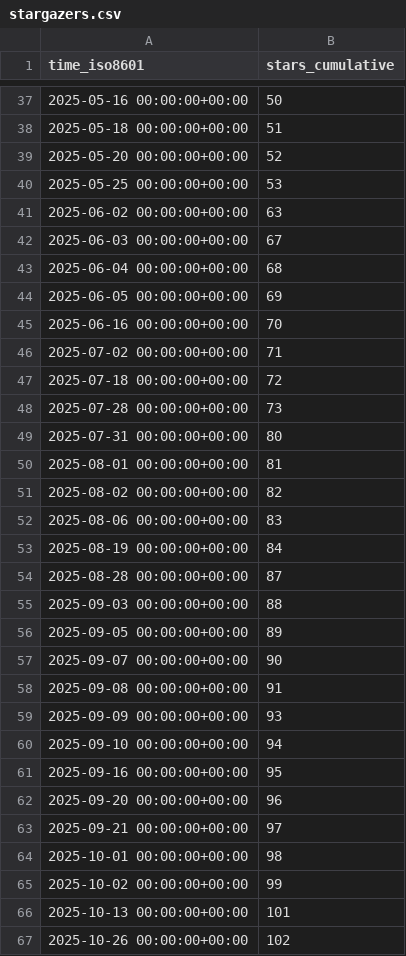
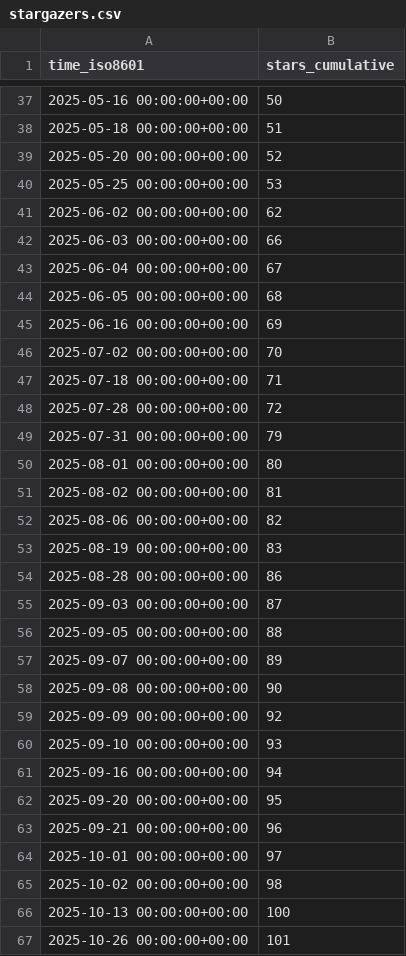
Before and after one commit to alan-turing-institute/autoemulate, a CSV file: alan-turing-institute/autoemulate/ghrs-data/stargazers.csv, drawn as a sheet; only a part is shown, gaps mark what is left out; the diff covers the shown part only.

```diff
--- a/alan-turing-institute/autoemulate/ghrs-data/stargazers.csv
+++ b/alan-turing-institute/autoemulate/ghrs-data/stargazers.csv
@@ -40,28 +40,28 @@ time_iso8601,stars_cumulative
 2025-05-25 00:00:00+00:00,53
-2025-06-02 00:00:00+00:00,63
-2025-06-03 00:00:00+00:00,67
-2025-06-04 00:00:00+00:00,68
-2025-06-05 00:00:00+00:00,69
-2025-06-16 00:00:00+00:00,70
-2025-07-02 00:00:00+00:00,71
-2025-07-18 00:00:00+00:00,72
-2025-07-28 00:00:00+00:00,73
-2025-07-31 00:00:00+00:00,80
-2025-08-01 00:00:00+00:00,81
-2025-08-02 00:00:00+00:00,82
-2025-08-06 00:00:00+00:00,83
-2025-08-19 00:00:00+00:00,84
-2025-08-28 00:00:00+00:00,87
-2025-09-03 00:00:00+00:00,88
-2025-09-05 00:00:00+00:00,89
-2025-09-07 00:00:00+00:00,90
-2025-09-08 00:00:00+00:00,91
-2025-09-09 00:00:00+00:00,93
-2025-09-10 00:00:00+00:00,94
-2025-09-16 00:00:00+00:00,95
-2025-09-20 00:00:00+00:00,96
-2025-09-21 00:00:00+00:00,97
-2025-10-01 00:00:00+00:00,98
-2025-10-02 00:00:00+00:00,99
-2025-10-13 00:00:00+00:00,101
-2025-10-26 00:00:00+00:00,102
+2025-06-02 00:00:00+00:00,62
+2025-06-03 00:00:00+00:00,66
+2025-06-04 00:00:00+00:00,67
+2025-06-05 00:00:00+00:00,68
+2025-06-16 00:00:00+00:00,69
+2025-07-02 00:00:00+00:00,70
+2025-07-18 00:00:00+00:00,71
+2025-07-28 00:00:00+00:00,72
+2025-07-31 00:00:00+00:00,79
+2025-08-01 00:00:00+00:00,80
+2025-08-02 00:00:00+00:00,81
+2025-08-06 00:00:00+00:00,82
+2025-08-19 00:00:00+00:00,83
+2025-08-28 00:00:00+00:00,86
+2025-09-03 00:00:00+00:00,87
+2025-09-05 00:00:00+00:00,88
+2025-09-07 00:00:00+00:00,89
+2025-09-08 00:00:00+00:00,90
+2025-09-09 00:00:00+00:00,92
+2025-09-10 00:00:00+00:00,93
+2025-09-16 00:00:00+00:00,94
+2025-09-20 00:00:00+00:00,95
+2025-09-21 00:00:00+00:00,96
+2025-10-01 00:00:00+00:00,97
+2025-10-02 00:00:00+00:00,98
+2025-10-13 00:00:00+00:00,100
+2025-10-26 00:00:00+00:00,101
```
Also changed, not shown: 11 edited cells elsewhere in this file.
